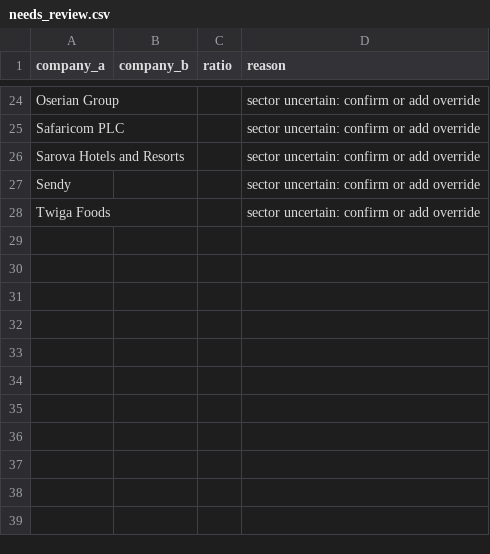
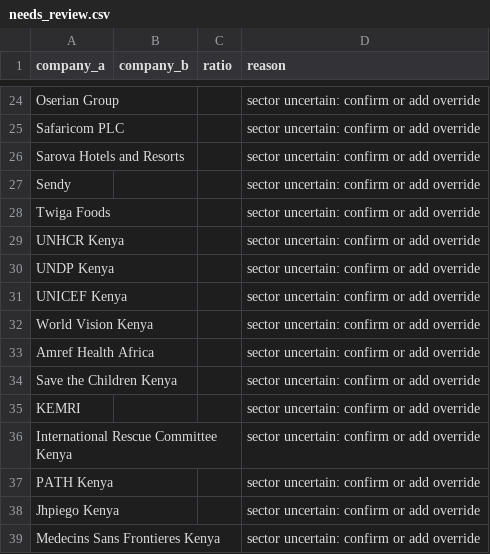
Before and after one commit to ngugi-cloud/BridgeRadar, a CSV file: data/needs_review.csv, drawn as a sheet; only a part is shown, gaps mark what is left out.

```diff
--- a/data/needs_review.csv
+++ b/data/needs_review.csv
@@ -28 +28,12 @@ Sendy,,,sector uncertain: confirm or add override
 Twiga Foods,,,sector uncertain: confirm or add override
+UNHCR Kenya,,,sector uncertain: confirm or add override
+UNDP Kenya,,,sector uncertain: confirm or add override
+UNICEF Kenya,,,sector uncertain: confirm or add override
+World Vision Kenya,,,sector uncertain: confirm or add override
+Amref Health Africa,,,sector uncertain: confirm or add override
+Save the Children Kenya,,,sector uncertain: confirm or add override
+KEMRI,,,sector uncertain: confirm or add override
+International Rescue Committee Kenya,,,sector uncertain: confirm or add override
+PATH Kenya,,,sector uncertain: confirm or add override
+Jhpiego Kenya,,,sector uncertain: confirm or add override
+Medecins Sans Frontieres Kenya,,,sector uncertain: confirm or add override
```
Also changed, not shown: data/kenya_companies_master.csv, data/scrape_log.csv, 3 other files.
